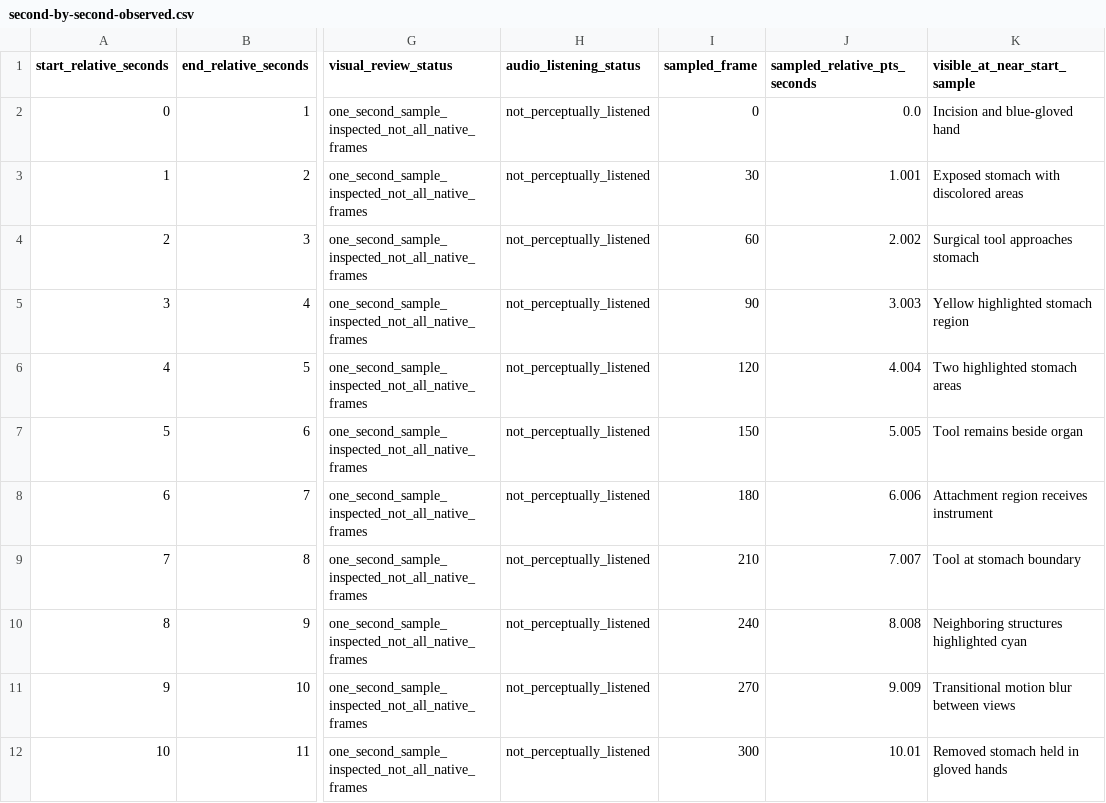
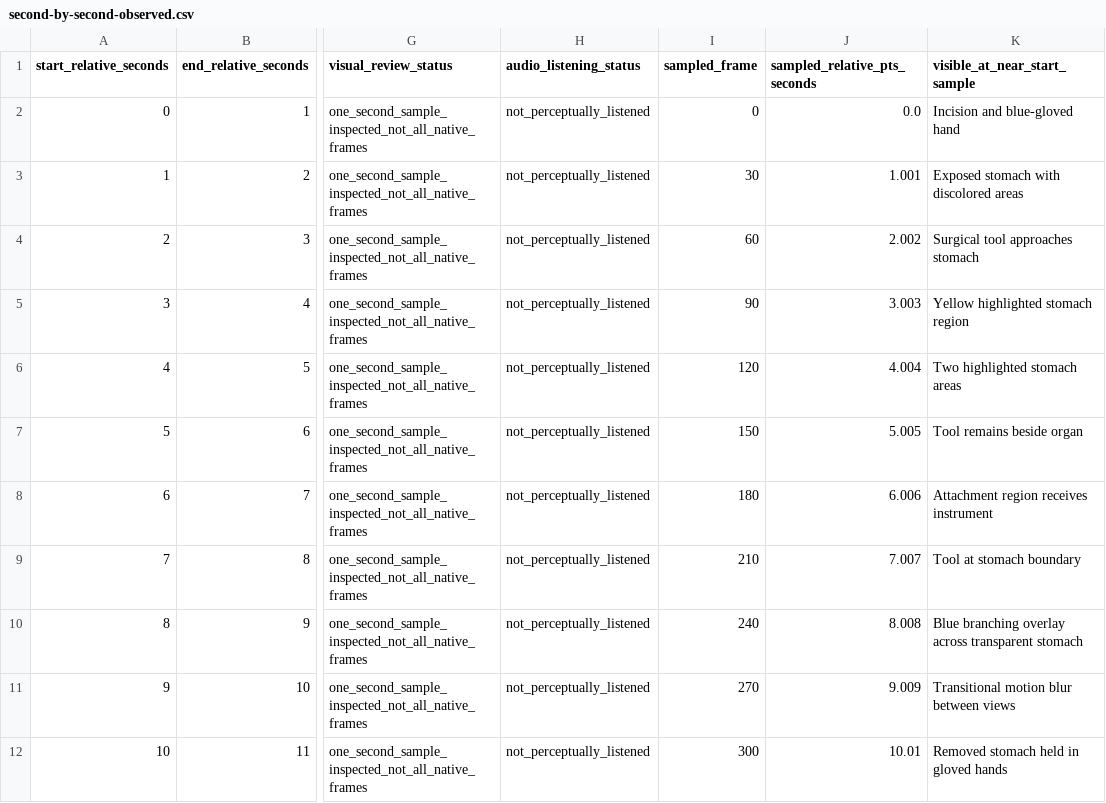
Before and after one commit to adil-chandio/Monarch.Overall.Work, a CSV file: docs/research/zack-original-access/actual-editions-evidence/02-stomach/second-by-second-observed.csv, drawn as a sheet; only a part is shown, gaps mark what is left out; the diff names each change by its address in the sheet, - before the commit and + after, or states it on an @@ line.

Commit message:
Document verified ten-source audio-model pass and precise third-pass evidence scopes [skip ci]
Co-authored-by: arena-agent <297053741+arena-agent@users.noreply.github.com>

```diff
--- a/docs/research/zack-original-access/actual-editions-evidence/02-stomach/second-by-second-observed.csv
+++ b/docs/research/zack-original-access/actual-editions-evidence/02-stomach/second-by-second-observed.csv
-K10 (visible_at_near_start_sample): Neighboring structures highlighted cyan
+K10 (visible_at_near_start_sample): Blue branching overlay across transparent stomach
```
Also changed, not shown: 15 other files.
